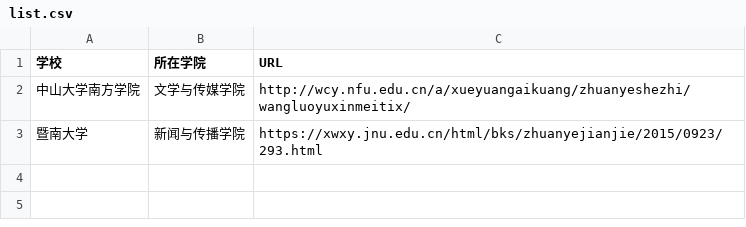
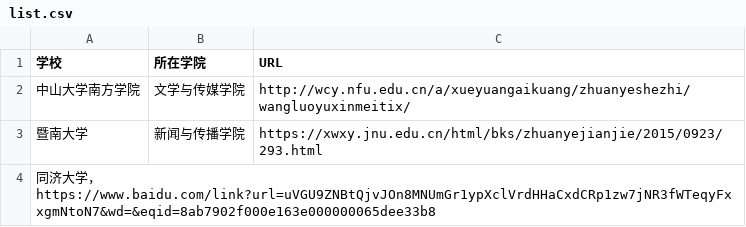
Before and after one commit to WuxueNewmedia/list_newmedia_undergraduate_CN, a CSV file: list.csv, drawn as a sheet; the diff names each change by its address in the sheet, - before the commit and + after, or states it on an @@ line.

Commit message:
lin1209
lin1209

```diff
--- a/list.csv
+++ b/list.csv
+row 4: 同济大学，https://www.baidu.com/link?url=uVGU9ZNBtQjvJOn8MNUmGr1ypXclVrdHHaCxdCRp1zw7jNR3fWTeqyFxxgmNtoN7&wd=&eqid=8ab7902f000e163e000000065dee33b8
```
